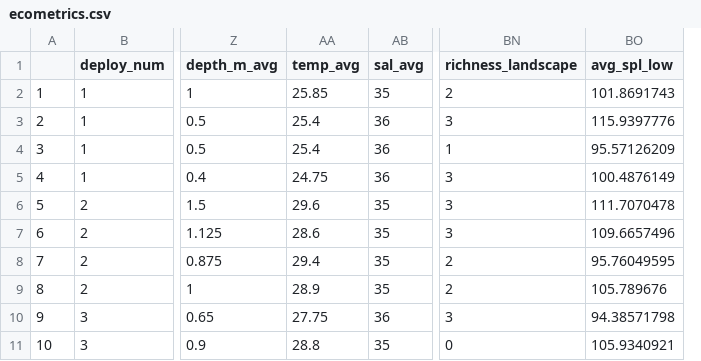
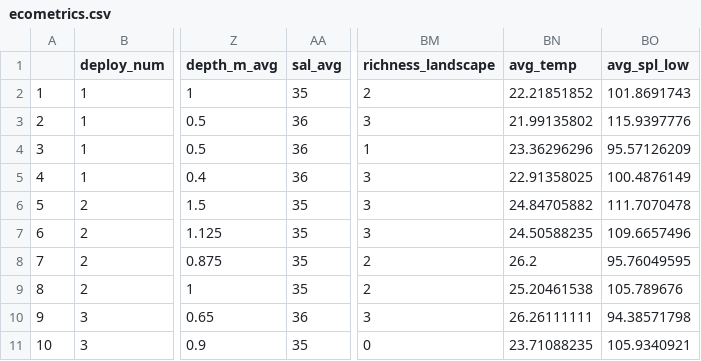
Before and after one commit to rebeccavh-git/estuarine_soundscapes, a CSV file: data/clean_data/ecometrics.csv, drawn as a sheet; only a part is shown, gaps mark what is left out; removed rows and columns are numbered as before the commit, all else as after; the diff names each change by its address in the sheet, - before the commit and + after, or states it on an @@ line.

```diff
--- a/data/clean_data/ecometrics.csv
+++ b/data/clean_data/ecometrics.csv
-column AA (temp_avg), rows 2-11: 25.85 | 25.4 | 25.4 | 24.75 | 29.6 | 28.6 | 29.4 | 28.9 | 27.75 | 28.8
+column BN (avg_temp), rows 2-11: 22.21851852 | 21.99135802 | 23.36296296 | 22.91358025 | 24.84705882 | 24.50588235 | 26.2 | 25.20461538 | 26.26111111 | 23.71088235
```
Also changed, not shown: data/clean_data/ecometricsCreek.csv, data/clean_data/ecometricsMudflat.csv, 13 other files.
